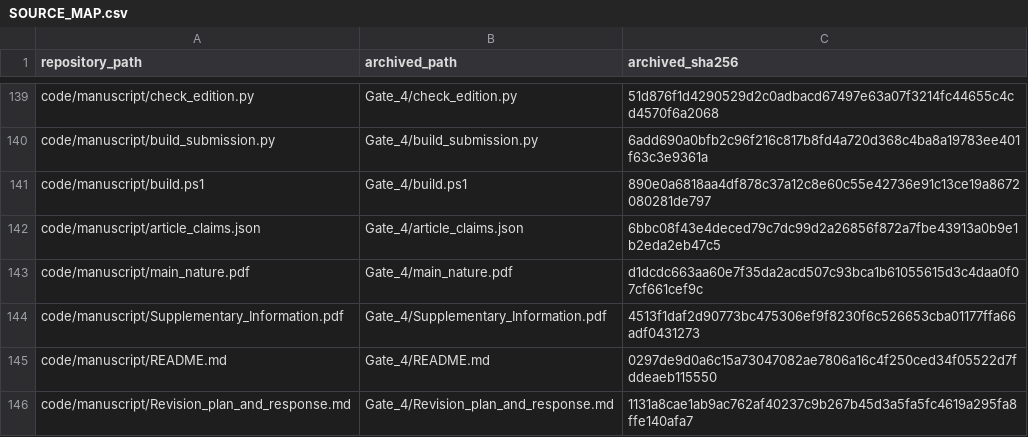
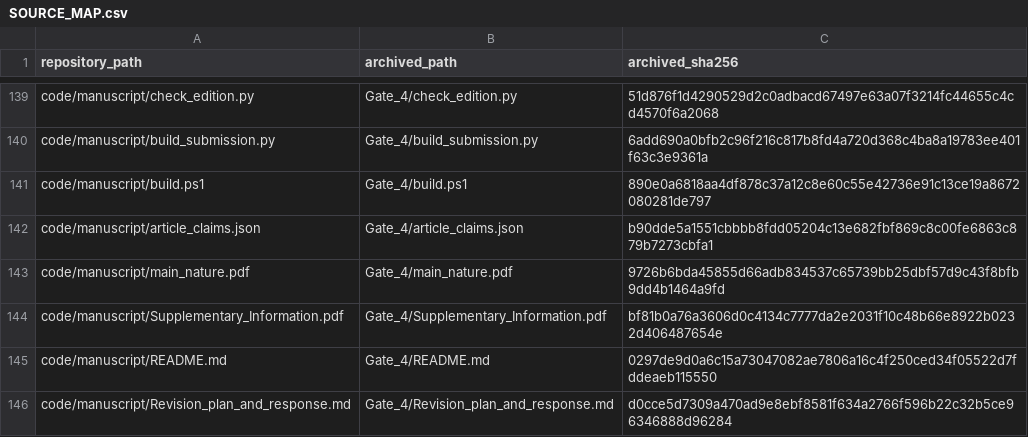
Before and after one commit to pooya-hejazi/uplink-scheduling, a CSV file: code/SOURCE_MAP.csv, drawn as a sheet; only a part is shown, gaps mark what is left out; the diff covers the shown part only.

```diff
--- a/code/SOURCE_MAP.csv
+++ b/code/SOURCE_MAP.csv
@@ -141,6 +141,6 @@ code/manuscript/build_submission.py,Gate_4/build_submission.py,6add690a0bfb2c96f
 code/manuscript/build.ps1,Gate_4/build.ps1,890e0a6818aa4df878c37a12c8e60c55e42736e91c13ce19a8672080281de797
-code/manuscript/article_claims.json,Gate_4/article_claims.json,6bbc08f43e4deced79c7dc99d2a26856f872a7fbe43913a0b9e1b2eda2eb47c5
-code/manuscript/main_nature.pdf,Gate_4/main_nature.pdf,d1dcdc663aa60e7f35da2acd507c93bca1b61055615d3c4daa0f07cf661cef9c
-code/manuscript/Supplementary_Information.pdf,Gate_4/Supplementary_Information.pdf,4513f1daf2d90773bc475306ef9f8230f6c526653cba01177ffa66adf0431273
+code/manuscript/article_claims.json,Gate_4/article_claims.json,b90dde5a1551cbbbb8fdd05204c13e682fbf869c8c00fe6863c879b7273cbfa1
+code/manuscript/main_nature.pdf,Gate_4/main_nature.pdf,9726b6bda45855d66adb834537c65739bb25dbf57d9c43f8bfb9dd4b1464a9fd
+code/manuscript/Supplementary_Information.pdf,Gate_4/Supplementary_Information.pdf,bf81b0a76a3606d0c4134c7777da2e2031f10c48b66e8922b0232d406487654e
 code/manuscript/README.md,Gate_4/README.md,0297de9d0a6c15a73047082ae7806a16c4f250ced34f05522d7fddeaeb115550
-code/manuscript/Revision_plan_and_response.md,Gate_4/Revision_plan_and_response.md,1131a8cae1ab9ac762af40237c9b267b45d3a5fa5fc4619a295fa8ffe140afa7
+code/manuscript/Revision_plan_and_response.md,Gate_4/Revision_plan_and_response.md,d0cce5d7309a470ad9e8ebf8581f634a2766f596b22c32b5ce96346888d96284
```
Also changed, not shown: 12 edited cells elsewhere in this file, 25 other files.
